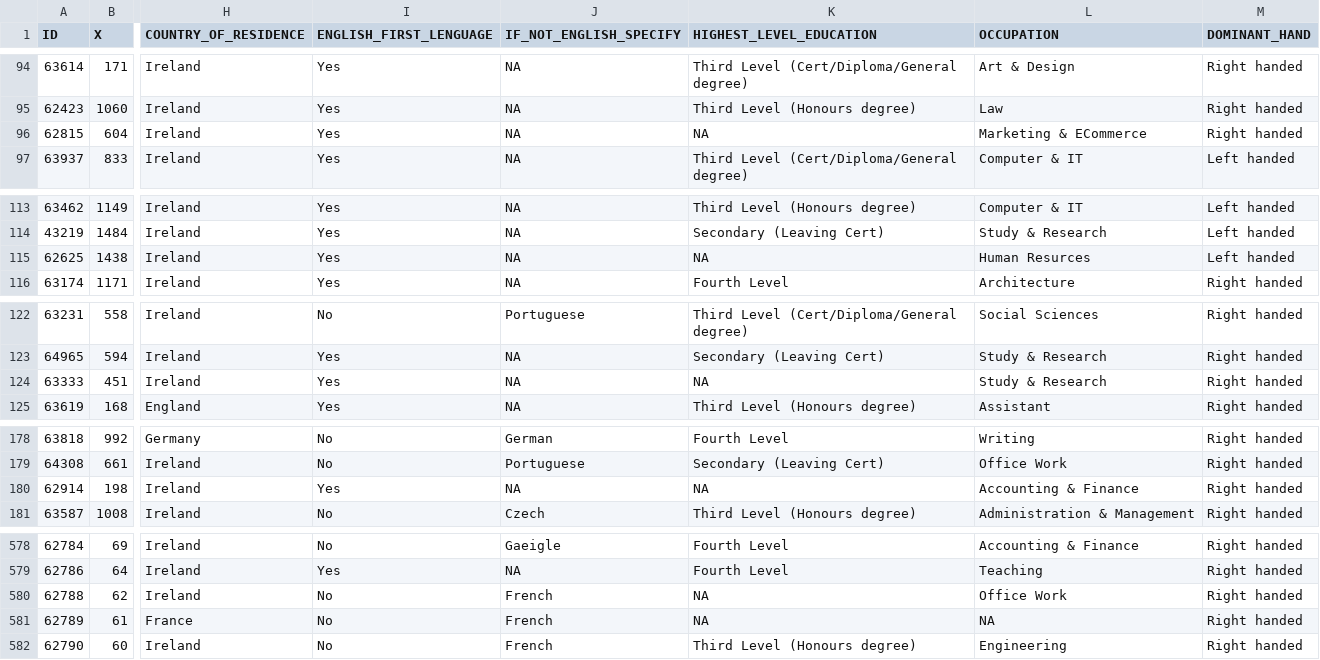
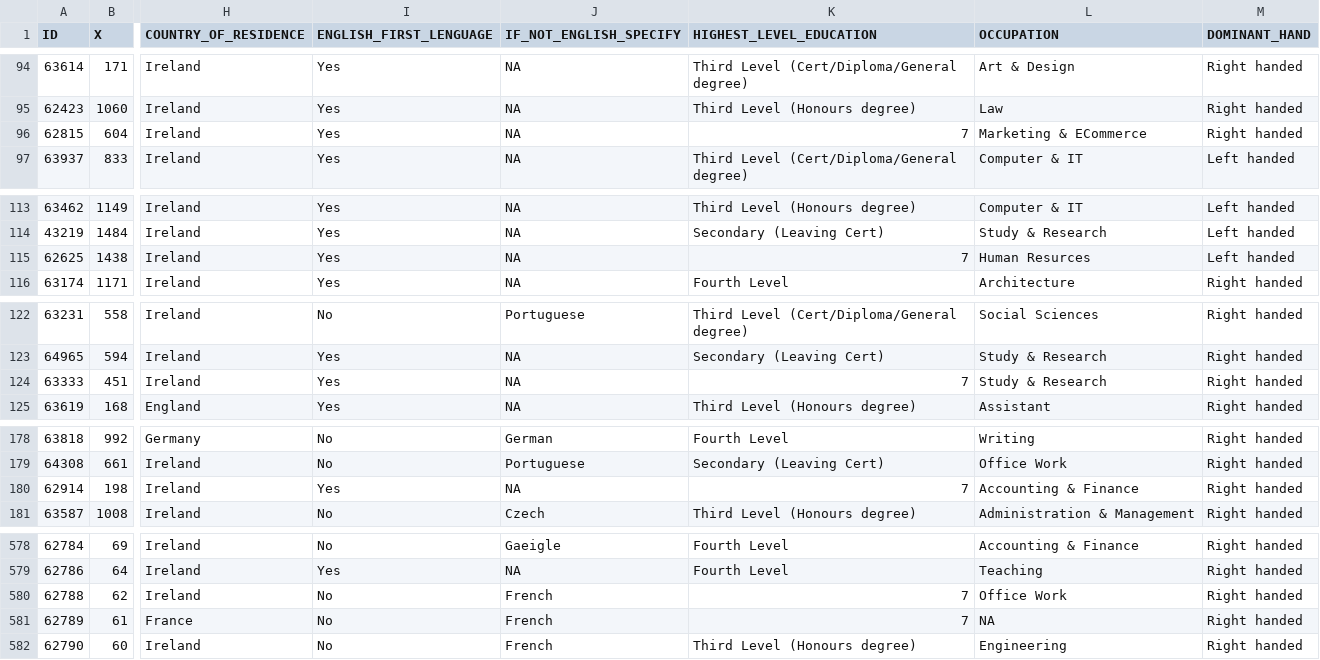
Before and after one commit to FMCumhaill/Risk-Lab-Dublin-Science-Gallery-, a CSV file: Risklab_2.5.csv, drawn as a sheet; only a part is shown, gaps mark what is left out; the diff covers the shown part only; the diff names each change by its address in the sheet, - before the commit and + after, or states it on an @@ line.

```diff
--- a/Risklab_2.5.csv
+++ b/Risklab_2.5.csv
-K96 (HIGHEST_LEVEL_EDUCATION): NA
+K96 (HIGHEST_LEVEL_EDUCATION): 7
-K115 (HIGHEST_LEVEL_EDUCATION): NA
+K115 (HIGHEST_LEVEL_EDUCATION): 7
-K124 (HIGHEST_LEVEL_EDUCATION): NA
+K124 (HIGHEST_LEVEL_EDUCATION): 7
-K180 (HIGHEST_LEVEL_EDUCATION): NA
+K180 (HIGHEST_LEVEL_EDUCATION): 7
-K580:K581 (HIGHEST_LEVEL_EDUCATION): NA
+K580:K581 (HIGHEST_LEVEL_EDUCATION): 7
```
Also changed, not shown: 13 edited cells elsewhere in this file, 14 other files.
